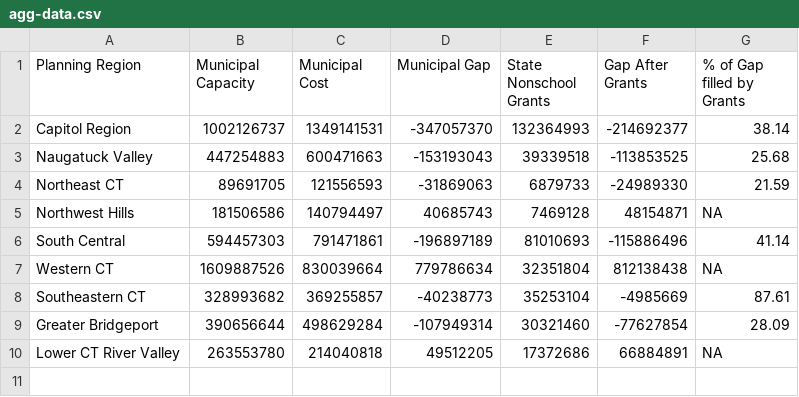
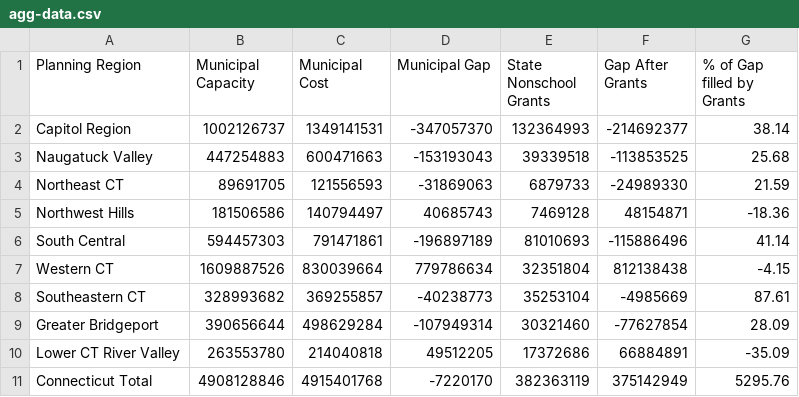
Before and after one commit to CT-Data-Collaborative/graphics, a CSV file: cog-gap-aggregations-table/static/data/agg-data.csv, drawn as a sheet.

Commit message:
State totals added to COG aggregated data table. Table drawing with relevant data. Now includedin related draft.

```diff
--- a/cog-gap-aggregations-table/static/data/agg-data.csv
+++ b/cog-gap-aggregations-table/static/data/agg-data.csv
@@ -4,7 +4,8 @@
 "Northeast CT",89691705,121556593,-31869063,6879733,-24989330,21.59
-"Northwest Hills",181506586,140794497,40685743,7469128,48154871,NA
+"Northwest Hills",181506586,140794497,40685743,7469128,48154871,-18.36
 "South Central",594457303,791471861,-196897189,81010693,-115886496,41.14
-"Western CT",1609887526,830039664,779786634,32351804,812138438,NA
+"Western CT",1609887526,830039664,779786634,32351804,812138438,-4.15
 "Southeastern CT",328993682,369255857,-40238773,35253104,-4985669,87.61
 "Greater Bridgeport",390656644,498629284,-107949314,30321460,-77627854,28.09
-"Lower CT River Valley",263553780,214040818,49512205,17372686,66884891,NA
+"Lower CT River Valley",263553780,214040818,49512205,17372686,66884891,-35.09
+"Connecticut Total",4908128846,4915401768,-7220170,382363119,375142949,5295.76
```
Also changed, not shown: 4 other files.
